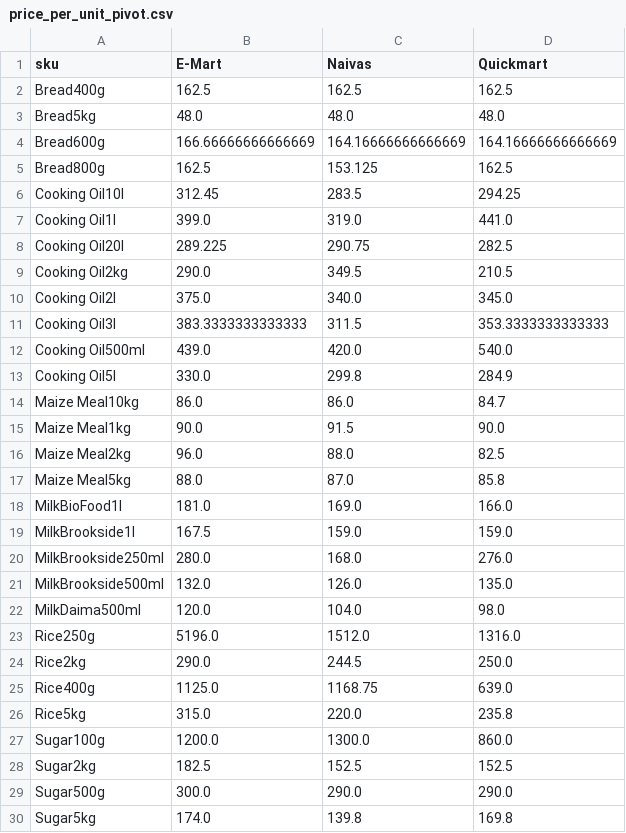
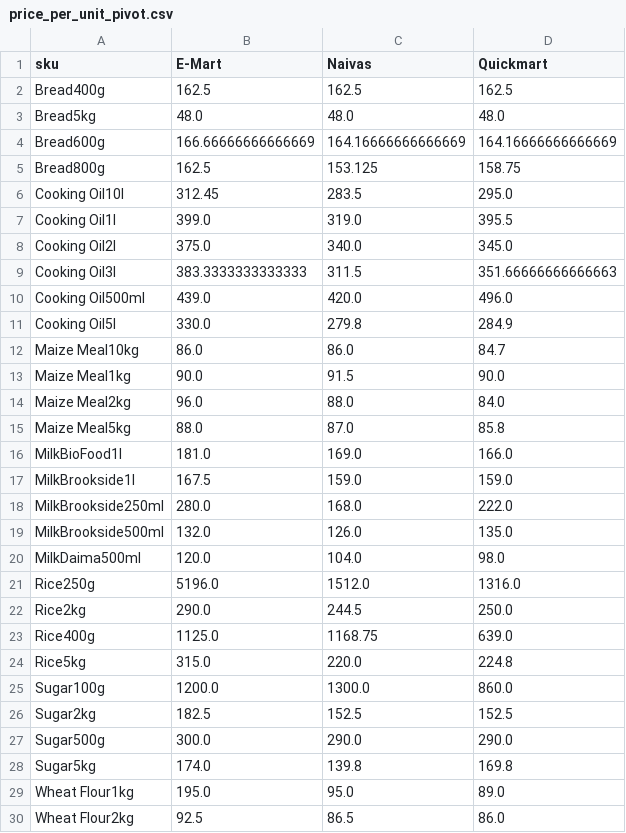
Before and after one commit to odawadavid/Webscraping, a CSV file: data/analytics/price_per_unit_pivot.csv, drawn as a sheet; only a part is shown; the shorter side is filled out with more unchanged rows.

```diff
--- a/data/analytics/price_per_unit_pivot.csv
+++ b/data/analytics/price_per_unit_pivot.csv
@@ -4,14 +4,12 @@ Bread5kg,48.0,48.0,48.0
 Bread600g,166.66666666666669,164.16666666666669,164.16666666666669
-Bread800g,162.5,153.125,162.5
-Cooking Oil10l,312.45,283.5,294.25
-Cooking Oil1l,399.0,319.0,441.0
-Cooking Oil20l,289.225,290.75,282.5
-Cooking Oil2kg,290.0,349.5,210.5
+Bread800g,162.5,153.125,158.75
+Cooking Oil10l,312.45,283.5,295.0
+Cooking Oil1l,399.0,319.0,395.5
 Cooking Oil2l,375.0,340.0,345.0
-Cooking Oil3l,383.3333333333333,311.5,353.3333333333333
-Cooking Oil500ml,439.0,420.0,540.0
-Cooking Oil5l,330.0,299.8,284.9
+Cooking Oil3l,383.3333333333333,311.5,351.66666666666663
+Cooking Oil500ml,439.0,420.0,496.0
+Cooking Oil5l,330.0,279.8,284.9
 Maize Meal10kg,86.0,86.0,84.7
 Maize Meal1kg,90.0,91.5,90.0
-Maize Meal2kg,96.0,88.0,82.5
+Maize Meal2kg,96.0,88.0,84.0
 Maize Meal5kg,88.0,87.0,85.8
@@ -19,3 +17,3 @@ MilkBioFood1l,181.0,169.0,166.0
 MilkBrookside1l,167.5,159.0,159.0
-MilkBrookside250ml,280.0,168.0,276.0
+MilkBrookside250ml,280.0,168.0,222.0
 MilkBrookside500ml,132.0,126.0,135.0
@@ -25,3 +23,3 @@ Rice2kg,290.0,244.5,250.0
 Rice400g,1125.0,1168.75,639.0
-Rice5kg,315.0,220.0,235.8
+Rice5kg,315.0,220.0,224.8
 Sugar100g,1200.0,1300.0,860.0
```
Also changed, not shown: data/history/price_history.csv, data/processed/latest_items.csv, 4 other files.
